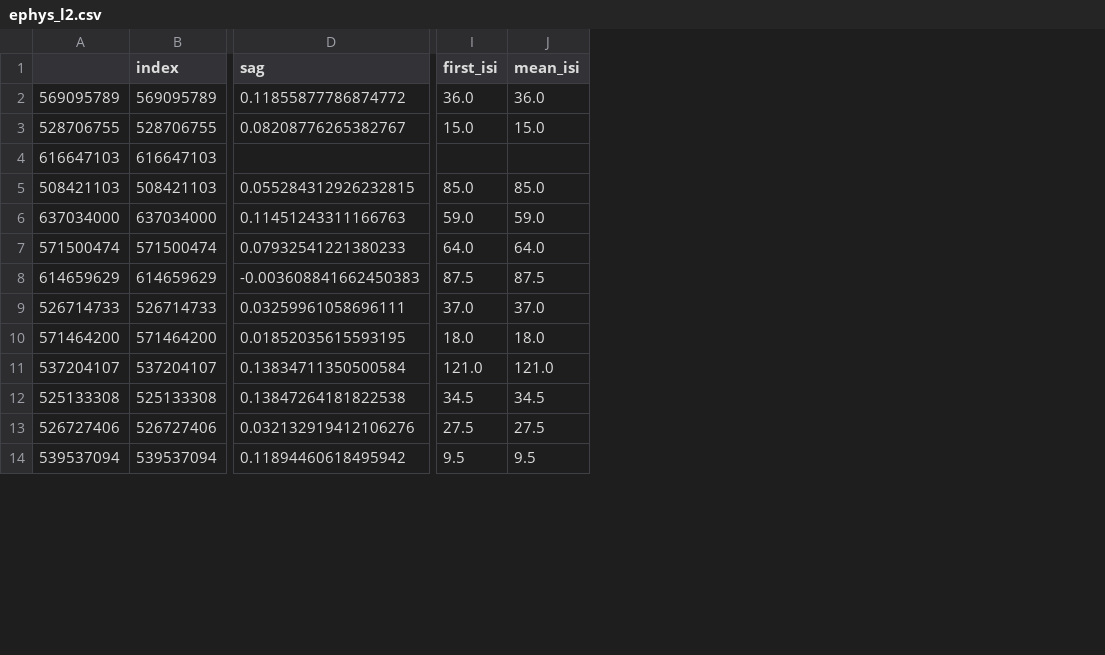
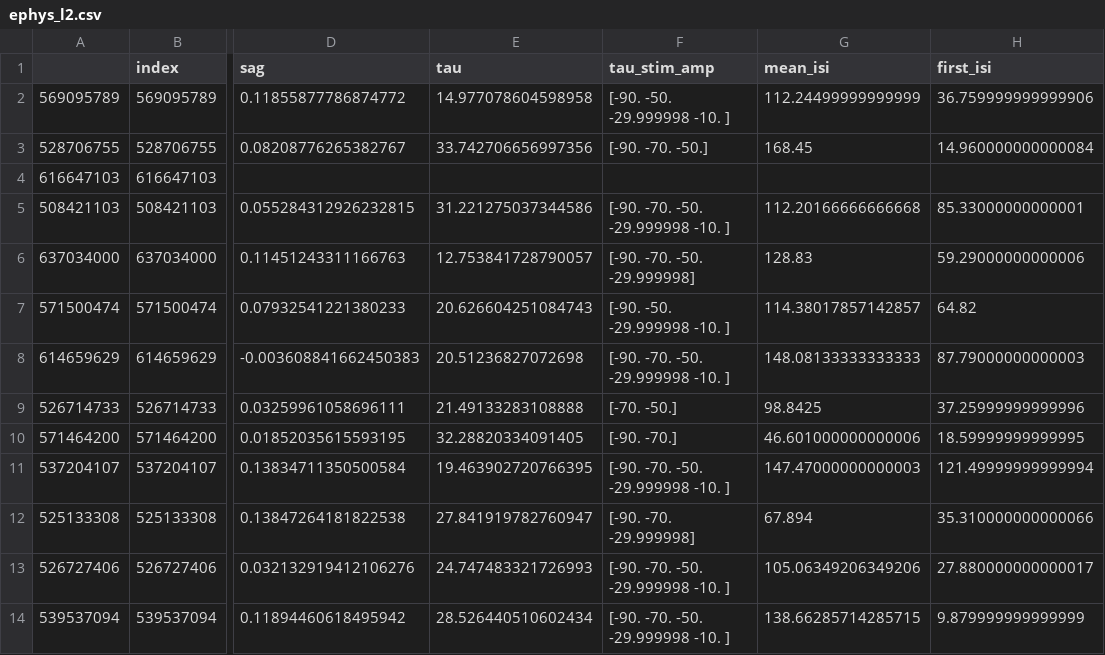
Before and after one commit to jonescompneurolab/hnn-tuning, a CSV file: data/l23/ephys_l2.csv, drawn as a sheet; only a part is shown, gaps mark what is left out; removed rows and columns are numbered as before the commit, all else as after; the diff names each change by its address in the sheet, - before the commit and + after, or states it on an @@ line.

```diff
--- a/data/l23/ephys_l2.csv
+++ b/data/l23/ephys_l2.csv
+column E (tau), rows 2-14: 14.977078604598958 | 33.742706656997356 |  | 31.221275037344586 | 12.753841728790057 | 20.626604251084743 | 20.51236827072698 | 21.49133283108888 | 32.28820334091405 | 19.463902720766395 | 27.841919782760947 | 24.747483321726993 | 28.526440510602434
+column F (tau_stim_amp), rows 2-14: [-90. -50. -29.999998 -10. ] | [-90. -70. -50.] |  | [-90. -70. -50. -29.999998 -10. ] | [-90. -70. -50. -29.999998] | [-90. -50. -29.999998 -10. ] | [-90. -70. -50. -29.999998 -10. ] | [-70. -50.] | [-90. -70.] | [-90. -70. -50. -29.999998 -10. ] | [-90. -70. -29.999998] | [-90. -70. -50. -29.999998 -10. ] | [-90. -70. -50. -29.999998 -10. ]
+column G (mean_isi), rows 2-14: 112.24499999999999 | 168.45 |  | 112.20166666666668 | 128.83 | 114.38017857142857 | 148.08133333333333 | 98.8425 | 46.601000000000006 | 147.47000000000003 | 67.894 | 105.06349206349206 | 138.66285714285715
+column H (first_isi), rows 2-14: 36.759999999999906 | 14.960000000000084 |  | 85.33000000000001 | 59.29000000000006 | 64.82 | 87.79000000000003 | 37.25999999999996 | 18.59999999999995 | 121.49999999999994 | 35.310000000000066 | 27.880000000000017 | 9.879999999999999
-column I (first_isi), rows 2-14: 36.0 | 15.0 |  | 85.0 | 59.0 | 64.0 | 87.5 | 37.0 | 18.0 | 121.0 | 34.5 | 27.5 | 9.5
-column J (mean_isi), rows 2-14: 36.0 | 15.0 |  | 85.0 | 59.0 | 64.0 | 87.5 | 37.0 | 18.0 | 121.0 | 34.5 | 27.5 | 9.5
```
Also changed, not shown: 16 other files.
